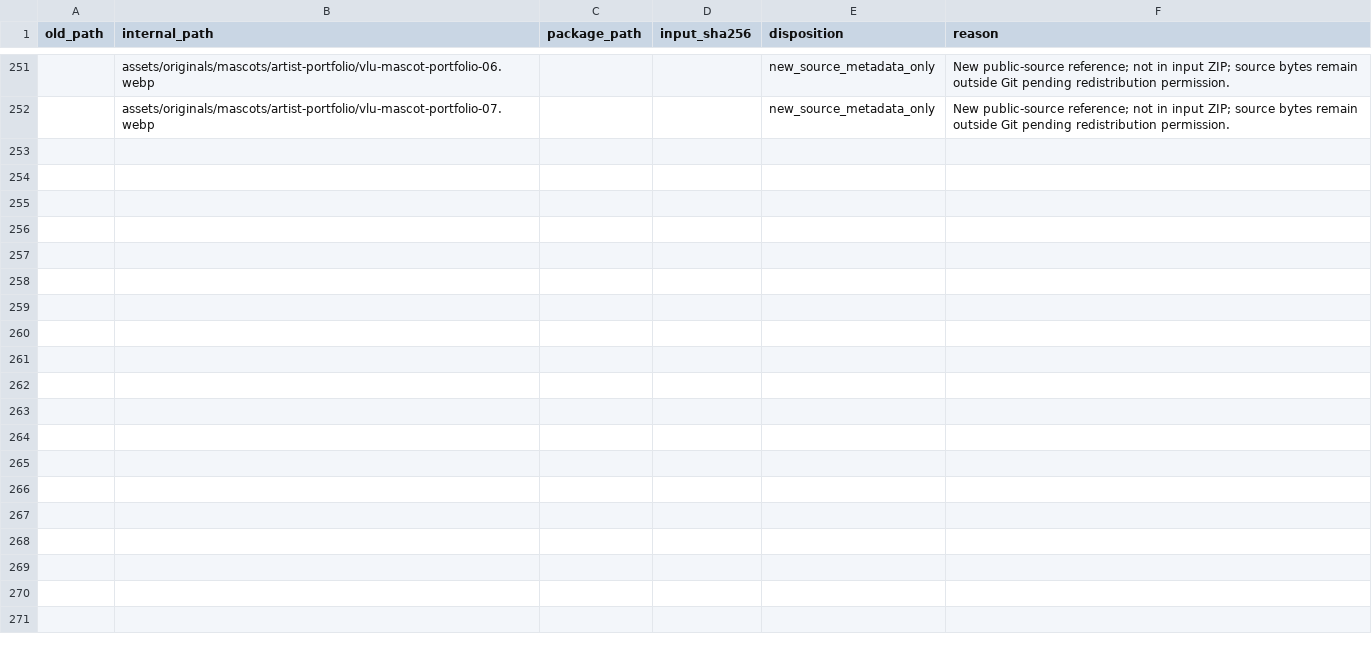
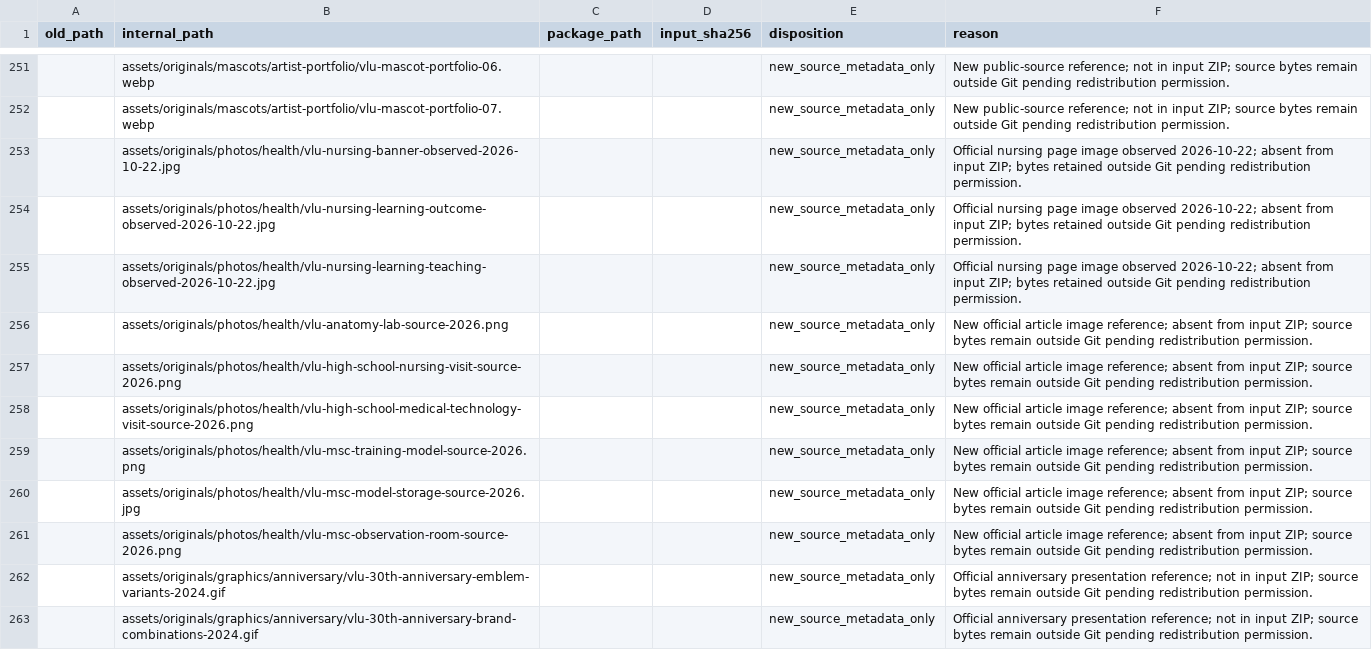
Before and after one commit to MinhThang1009/vlu-reference-kit, a CSV file: kit/audit/path-map.csv, drawn as a sheet; only a part is shown, gaps mark what is left out; the diff names each change by its address in the sheet, - before the commit and + after, or states it on an @@ line.

Commit message:
docs: expand and reconcile VLU references (#46)
* docs: refresh nursing source references

* docs: reconcile VLU reference guides

* docs: add VLU lab and MSC source references

* docs: reconcile recovered VLU sources

* docs: add VLU anniversary identity references

* docs: reconcile nursing source snapshots

```diff
--- a/kit/audit/path-map.csv
+++ b/kit/audit/path-map.csv
+row 253:  | assets/originals/photos/health/vlu-nursing-banner-observed-2026-10-22.jpg |  |  | new_source_metadata_only | Official nursing page image observed 2026-10-22; absent from input ZIP; bytes retained outside Git pending redistribution permission.
+row 254:  | assets/originals/photos/health/vlu-nursing-learning-outcome-observed-2026-10-22.jpg |  |  | new_source_metadata_only | Official nursing page image observed 2026-10-22; absent from input ZIP; bytes retained outside Git pending redistribution permission.
+row 255:  | assets/originals/photos/health/vlu-nursing-learning-teaching-observed-2026-10-22.jpg |  |  | new_source_metadata_only | Official nursing page image observed 2026-10-22; absent from input ZIP; bytes retained outside Git pending redistribution permission.
+row 256:  | assets/originals/photos/health/vlu-anatomy-lab-source-2026.png |  |  | new_source_metadata_only | New official article image reference; absent from input ZIP; source bytes remain outside Git pending redistribution permission.
+row 257:  | assets/originals/photos/health/vlu-high-school-nursing-visit-source-2026.png |  |  | new_source_metadata_only | New official article image reference; absent from input ZIP; source bytes remain outside Git pending redistribution permission.
+row 258:  | assets/originals/photos/health/vlu-high-school-medical-technology-visit-source-2026.png |  |  | new_source_metadata_only | New official article image reference; absent from input ZIP; source bytes remain outside Git pending redistribution permission.
+row 259:  | assets/originals/photos/health/vlu-msc-training-model-source-2026.png |  |  | new_source_metadata_only | New official article image reference; absent from input ZIP; source bytes remain outside Git pending redistribution permission.
+row 260:  | assets/originals/photos/health/vlu-msc-model-storage-source-2026.jpg |  |  | new_source_metadata_only | New official article image reference; absent from input ZIP; source bytes remain outside Git pending redistribution permission.
+row 261:  | assets/originals/photos/health/vlu-msc-observation-room-source-2026.png |  |  | new_source_metadata_only | New official article image reference; absent from input ZIP; source bytes remain outside Git pending redistribution permission.
+row 262:  | assets/originals/graphics/anniversary/vlu-30th-anniversary-emblem-variants-2024.gif |  |  | new_source_metadata_only | Official anniversary presentation reference; not in input ZIP; source bytes remain outside Git pending redistribution permission.
+row 263:  | assets/originals/graphics/anniversary/vlu-30th-anniversary-brand-combinations-2024.gif |  |  | new_source_metadata_only | Official anniversary presentation reference; not in input ZIP; source bytes remain outside Git pending redistribution permission.
```
Also changed, not shown: kit/audit/checklist.csv, 37 other files.
